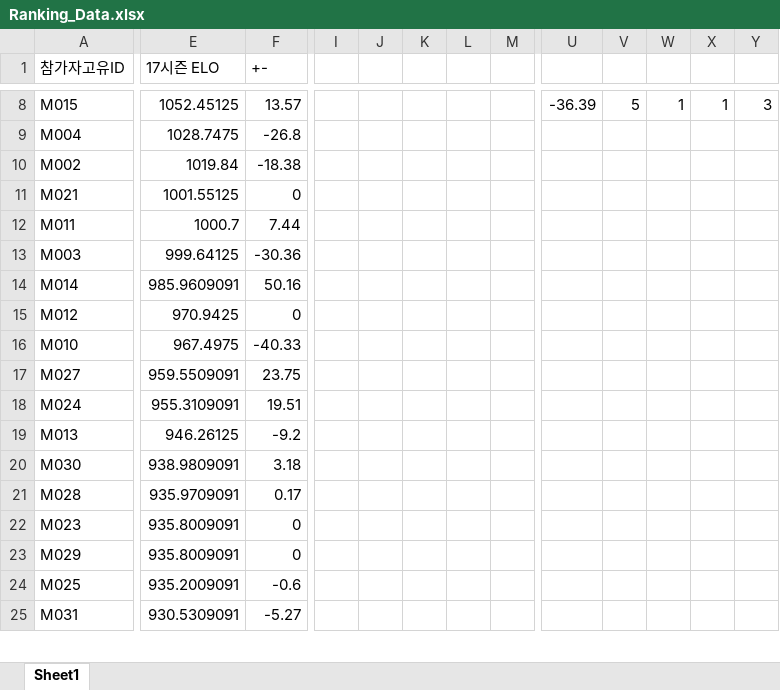
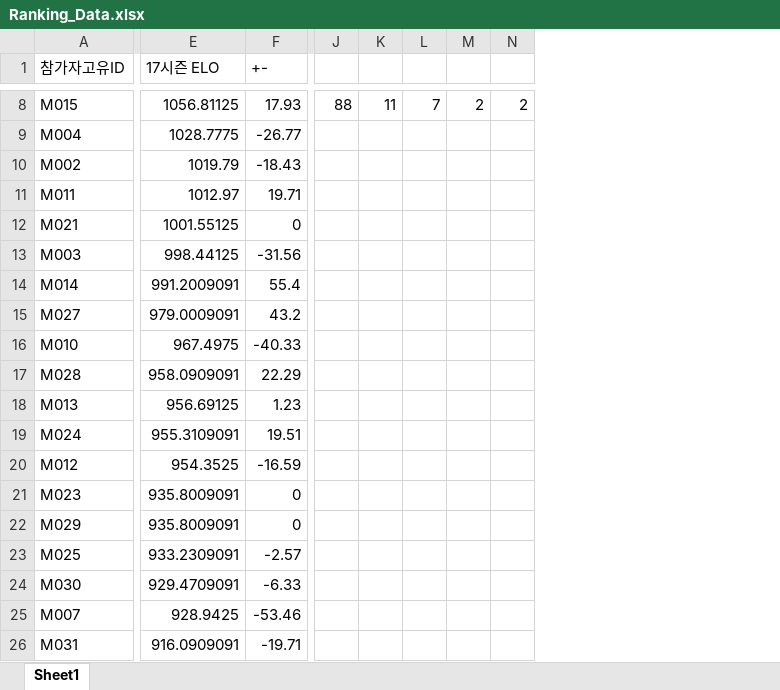
Before and after one commit to xldyxl/AllStar-Ranking-ELO-, an Excel workbook: Ranking_Data.xlsx, sheet Sheet1, drawn as a sheet; only a part is shown, gaps mark what is left out; values as stored, in another font and other column widths than the file's, no borders; removed rows and columns are numbered as before the commit, all else as after; rows hold the shown columns only; the diff covers the shown part only; the diff names each change by its address in the sheet, - before the commit and + after, or states it on an @@ line.

```diff
--- a/Ranking_Data.xlsx (sheet Sheet1)
+++ b/Ranking_Data.xlsx (sheet Sheet1)
-column I, empty
-column J, empty
-column K, empty
-column L, empty
-column M, empty
-column U, row 8: -36.39
+column J, row 8: 88
-E8 (17시즌 ELO): 1052.45125
+E8 (17시즌 ELO): 1056.81125
-F8 (+-): 13.57
+F8 (+-): 17.93
-K8: 5
+K8: 11
-L8: 1
+L8: 7
-M8: 1
+M8: 2
-N8: 3
+N8: 2
-E9 (17시즌 ELO): 1028.7475
+E9 (17시즌 ELO): 1028.7775
-F9 (+-): -26.8
+F9 (+-): -26.77
-E10 (17시즌 ELO): 1019.84
+E10 (17시즌 ELO): 1019.79
-F10 (+-): -18.38
+F10 (+-): -18.43
+row 11: M011 | 1012.97 | 19.71
-row 12: M011 | 1000.7 | 7.44
-E13 (17시즌 ELO): 999.64125
+E13 (17시즌 ELO): 998.44125
-F13 (+-): -30.36
+F13 (+-): -31.56
-E14 (17시즌 ELO): 985.9609091
+E14 (17시즌 ELO): 991.2009091
-F14 (+-): 50.16
+F14 (+-): 55.4
-row 15: M012 | 970.9425 | 0
+row 15: M027 | 979.0009091 | 43.2
-row 17: M027 | 959.5509091 | 23.75
+row 17: M028 | 958.0909091 | 22.29
+row 18: M013 | 956.69125 | 1.23
-row 19: M013 | 946.26125 | -9.2
-row 20: M030 | 938.9809091 | 3.18
-row 21: M028 | 935.9709091 | 0.17
+row 20: M012 | 954.3525 | -16.59
-E23 (17시즌 ELO): 935.2009091
+E23 (17시즌 ELO): 933.2309091
-F23 (+-): -0.6
+F23 (+-): -2.57
+row 24: M030 | 929.4709091 | -6.33
+row 25: M007 | 928.9425 | -53.46
-E26 (17시즌 ELO): 930.5309091
+E26 (17시즌 ELO): 916.0909091
-F26 (+-): -5.27
+F26 (+-): -19.71
```
Also changed, not shown: 1 removed row, 6 removed columns and 22 edited cells elsewhere in this sheet.
